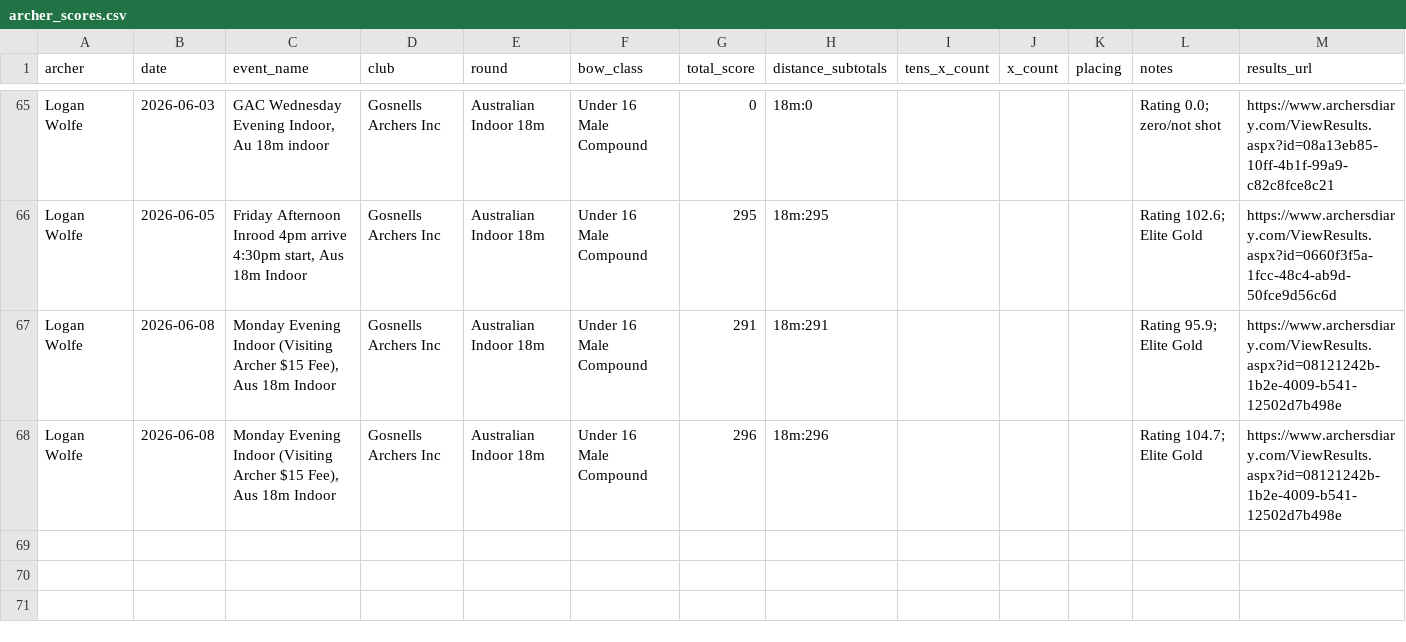
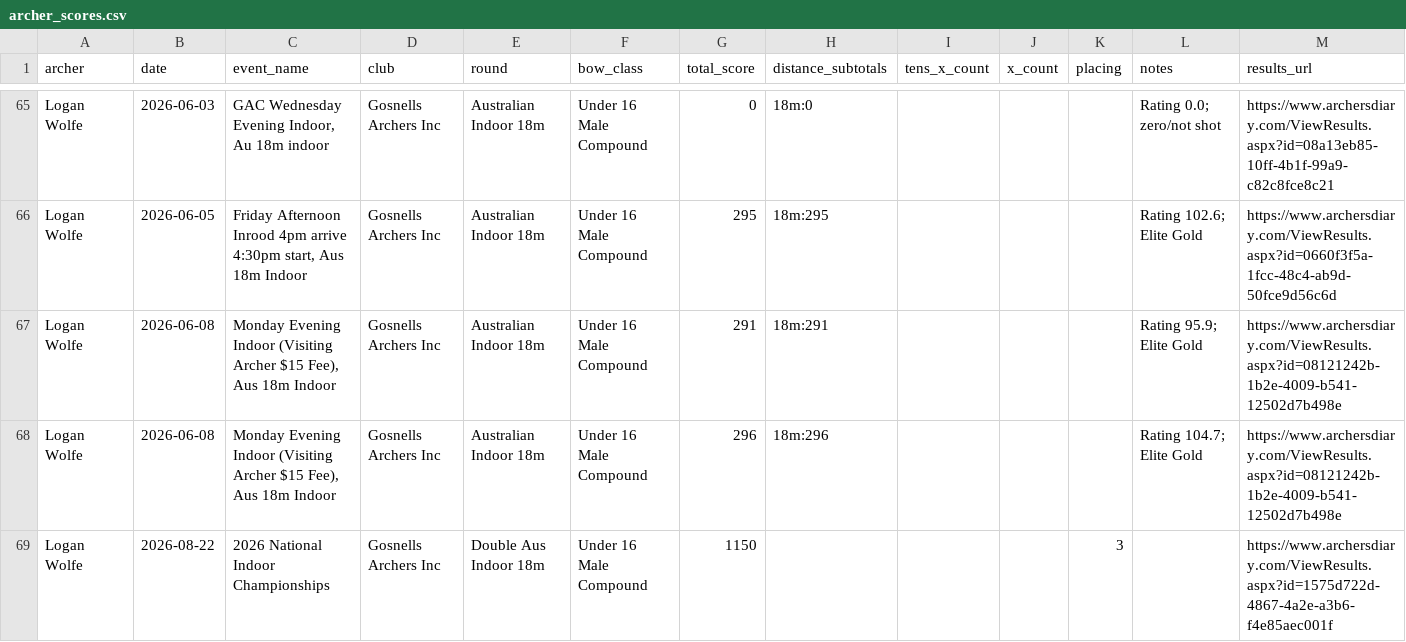
Before and after one commit to nfstride1-ux/scoretool-demo, a CSV file: data/archer_scores.csv, drawn as a sheet; only a part is shown, gaps mark what is left out.

Commit message:
Tester profiles (Nathe/Phill/Logan, separate storage, ?tester= links; Logan's real results + 2026 National Indoor), Send a suggestion (FormSubmit), Help posters; bump SW

```diff
--- a/data/archer_scores.csv
+++ b/data/archer_scores.csv
@@ -68 +68,2 @@ Logan Wolfe,2026-06-08,"Monday Evening Indoor (Visiting Archer $15 Fee), Aus 18m
 Logan Wolfe,2026-06-08,"Monday Evening Indoor (Visiting Archer $15 Fee), Aus 18m Indoor",Gosnells Archers Inc,Australian Indoor 18m,Under 16 Male Compound,296,18m:296,,,,Rating 104.7; Elite Gold,https://www.archersdiary.com/ViewResults.aspx?id=08121242b-1b2e-4009-b541-12502d7b498e
+Logan Wolfe,2026-08-22,2026 National Indoor Championships,Gosnells Archers Inc,Double Aus Indoor 18m,Under 16 Male Compound,1150,,,,3,,https://www.archersdiary.com/ViewResults.aspx?id=1575d722d-4867-4a2e-a3b6-f4e85aec001f
```
Also changed, not shown: 27 other files.
